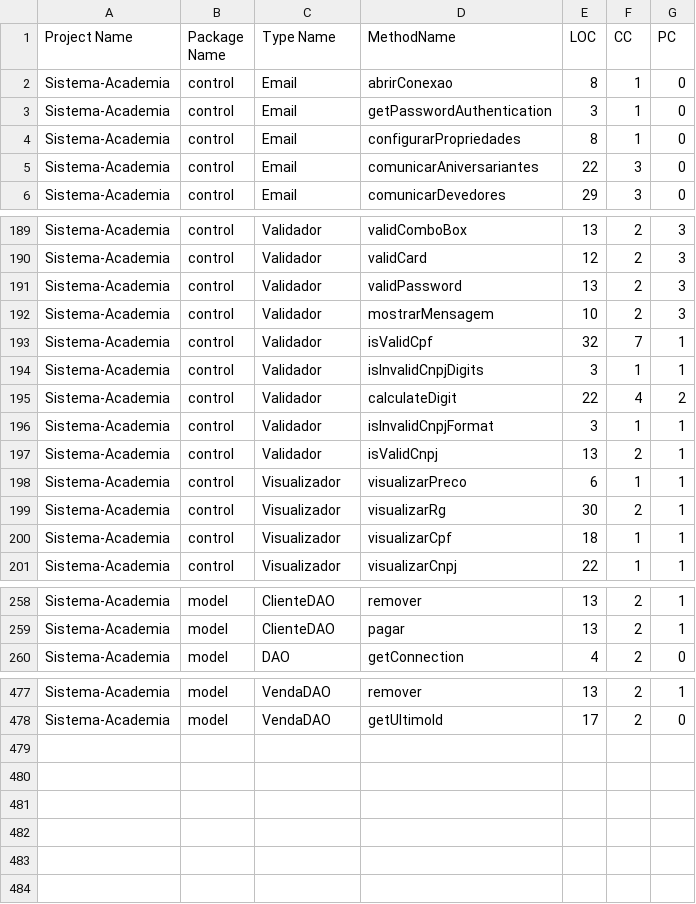
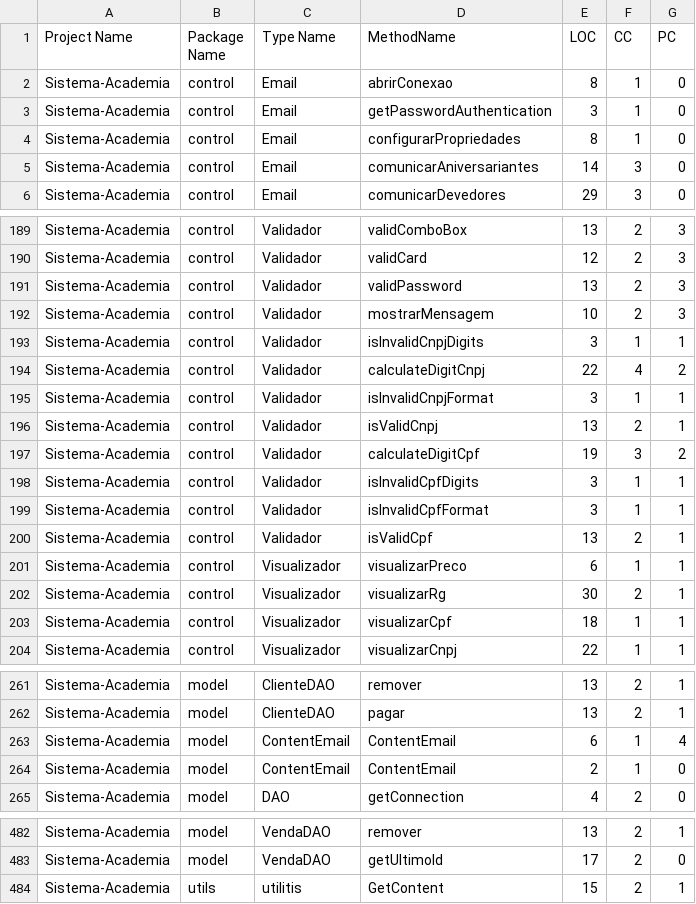
Before and after one commit to MateusAra/Sistema-Academia, a CSV file: results/methodMetrics.csv, drawn as a sheet; only a part is shown, gaps mark what is left out.

```diff
--- a/results/methodMetrics.csv
+++ b/results/methodMetrics.csv
@@ -4,3 +4,3 @@ Sistema-Academia,control,Email,getPasswordAuthentication,3,1,0
 Sistema-Academia,control,Email,configurarPropriedades,8,1,0
-Sistema-Academia,control,Email,comunicarAniversariantes,22,3,0
+Sistema-Academia,control,Email,comunicarAniversariantes,14,3,0
 Sistema-Academia,control,Email,comunicarDevedores,29,3,0
@@ -192,7 +192,10 @@ Sistema-Academia,control,Validador,validPassword,13,2,3
 Sistema-Academia,control,Validador,mostrarMensagem,10,2,3
-Sistema-Academia,control,Validador,isValidCpf,32,7,1
 Sistema-Academia,control,Validador,isInvalidCnpjDigits,3,1,1
-Sistema-Academia,control,Validador,calculateDigit,22,4,2
+Sistema-Academia,control,Validador,calculateDigitCnpj,22,4,2
 Sistema-Academia,control,Validador,isInvalidCnpjFormat,3,1,1
 Sistema-Academia,control,Validador,isValidCnpj,13,2,1
+Sistema-Academia,control,Validador,calculateDigitCpf,19,3,2
+Sistema-Academia,control,Validador,isInvalidCpfDigits,3,1,1
+Sistema-Academia,control,Validador,isInvalidCpfFormat,3,1,1
+Sistema-Academia,control,Validador,isValidCpf,13,2,1
 Sistema-Academia,control,Visualizador,visualizarPreco,6,1,1
@@ -259,2 +262,4 @@ Sistema-Academia,model,ClienteDAO,remover,13,2,1
 Sistema-Academia,model,ClienteDAO,pagar,13,2,1
+Sistema-Academia,model,ContentEmail,ContentEmail,6,1,4
+Sistema-Academia,model,ContentEmail,ContentEmail,2,1,0
 Sistema-Academia,model,DAO,getConnection,4,2,0
@@ -478 +483,2 @@ Sistema-Academia,model,VendaDAO,remover,13,2,1
 Sistema-Academia,model,VendaDAO,getUltimoId,17,2,0
+Sistema-Academia,utils,utilitis,GetContent,15,2,1
```
Also changed, not shown: results/implementationCodeSmells.csv, results/typeMetrics.csv, 2 other files.
